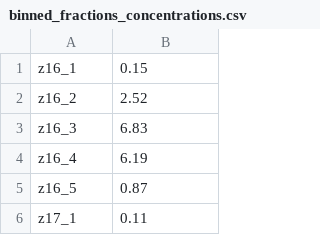
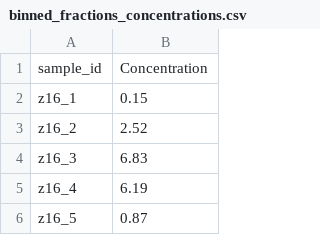
Before and after one commit to petaripenev/SIP, a CSV file: data/fraction_bins/binned_fractions_concentrations.csv (was binned_fractions_concentrations.csv), drawn as a sheet; only a part is shown; the shorter side is filled out with more unchanged rows; the diff names each change by its address in the sheet, - before the commit and + after, or states it on an @@ line.

Commit message:
move data files to data folder

```diff
--- a/binned_fractions_concentrations.csv
+++ b/data/fraction_bins/binned_fractions_concentrations.csv
+row 1: sample_id | Concentration
```
Also changed, not shown: data/fraction_bins/binned_expanded_wells_for_volume_input.csv, 21 other files.
